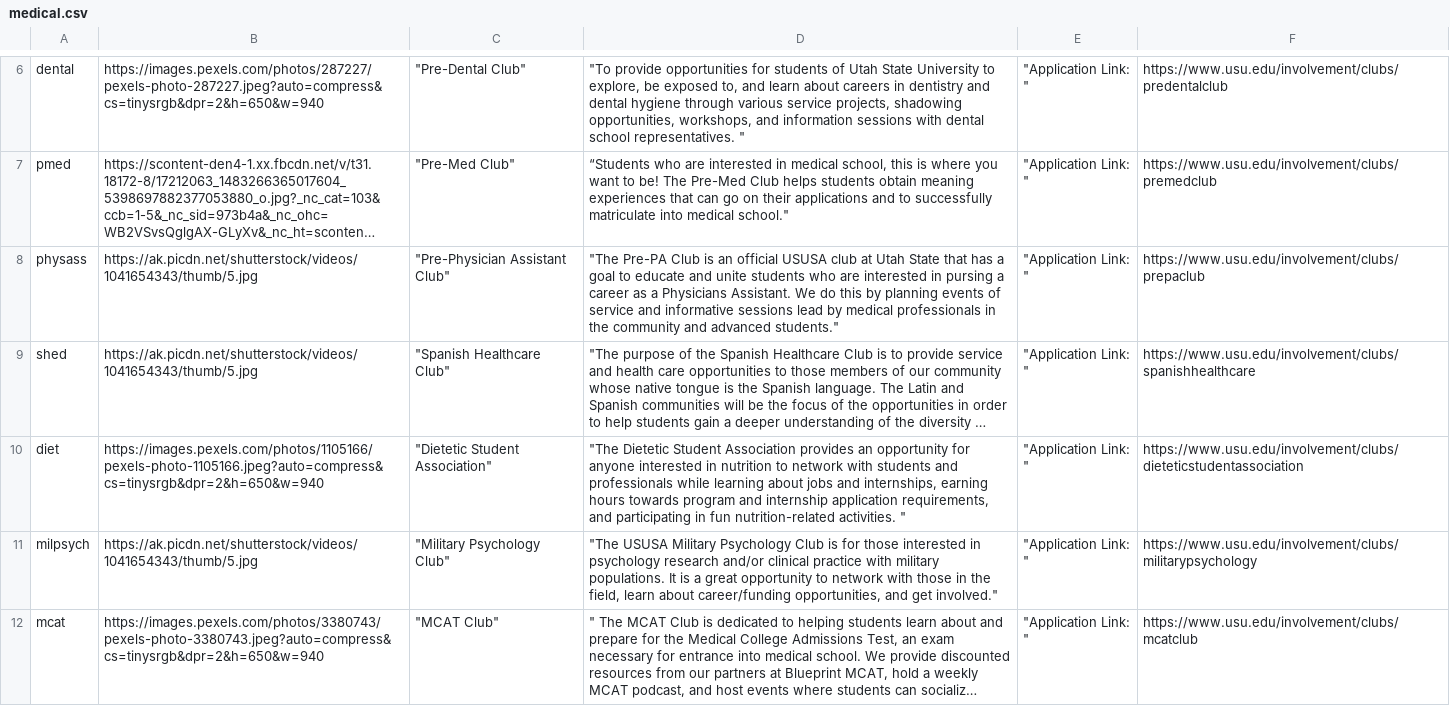
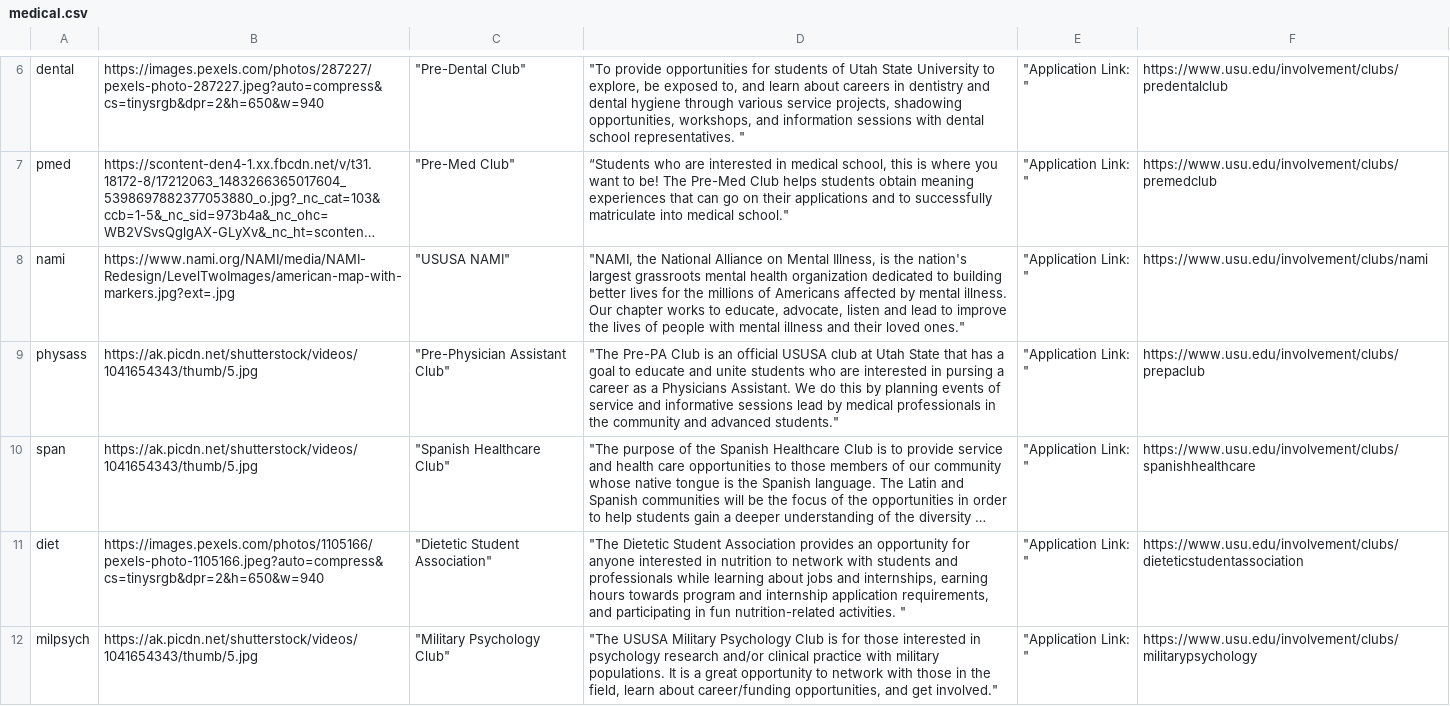
Before and after one commit to Apple-Seeds/BLUEQuiz, a CSV file: BlueQuiz/data/clubdata/academic/medical.csv, drawn as a sheet; only a part is shown, gaps mark what is left out; the shorter side is filled out with more unchanged rows; long unchanged cells end in …; addresses are those after the commit; the diff names each change by its address in the sheet, - before the commit and + after, or states it on an @@ line.

```diff
--- a/BlueQuiz/data/clubdata/academic/medical.csv
+++ b/BlueQuiz/data/clubdata/academic/medical.csv
+row 8: nami | https://www.nami.org/NAMI/media/NAMI-Redesign/LevelTwoImages/american-map-with-markers.jpg?ext=.jpg | "USUSA NAMI" | "NAMI, the National Alliance on Mental Illness, is the nation's largest grassroots mental health organization dedicated to building better lives for the millions of Americans affected by mental illness. Our chapter works to educate, advocate, listen and lead to improve the lives of people with mental illness and their loved ones." | "Application Link: " | https://www.usu.edu/involvement/clubs/nami
-A10: shed
+A10: span
```
Also changed, not shown: BlueQuiz/data/Blue Quiz V2.csv, BlueQuiz/data/clubdata/academic/general.csv, 8 other files.
